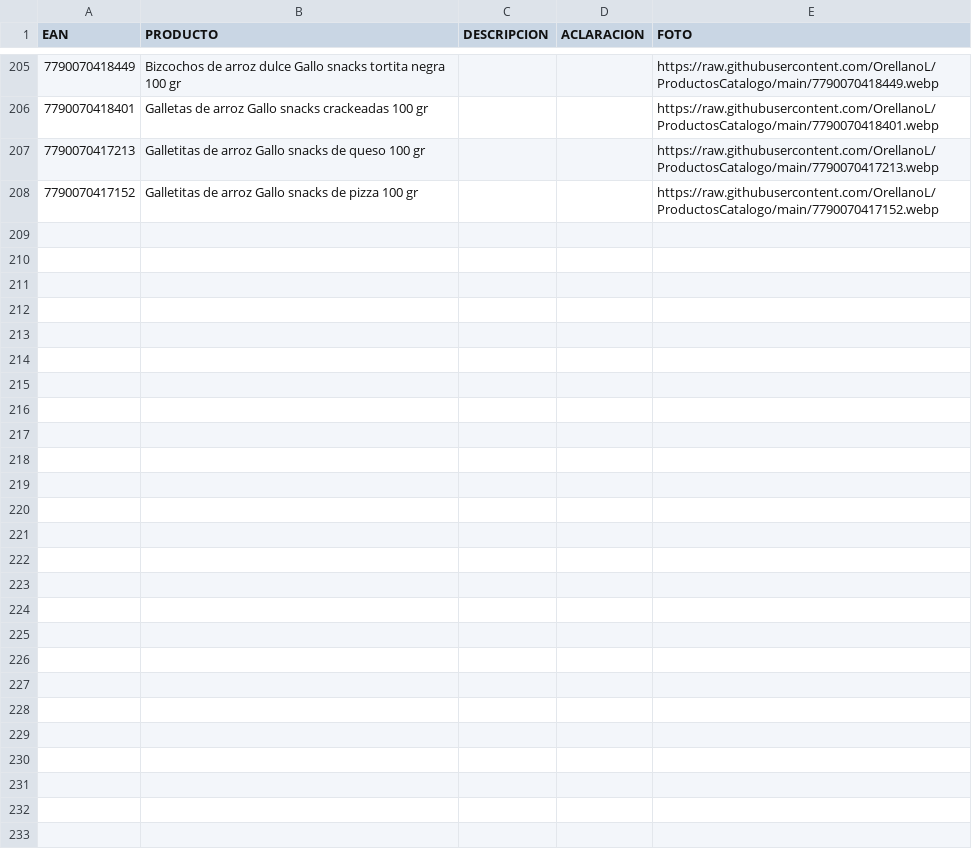
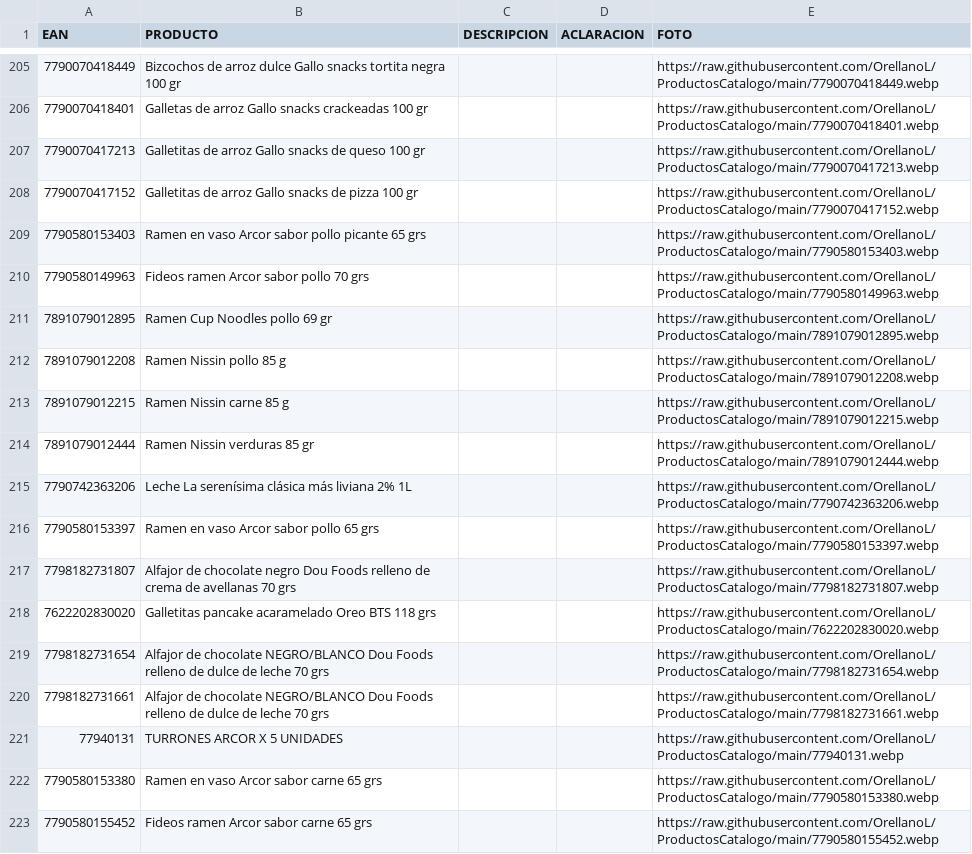
Before and after one commit to OrellanoL/ProductosCatalogo, a CSV file: catalogo.csv, drawn as a sheet; only a part is shown, gaps mark what is left out.

Commit message:
Update catalogo.csv

```diff
--- a/catalogo.csv
+++ b/catalogo.csv
@@ -208 +208,16 @@ EAN,PRODUCTO,DESCRIPCION,ACLARACION,FOTO
 7790070417152,Galletitas de arroz Gallo snacks de pizza 100 gr,,,https://raw.githubusercontent.com/OrellanoL/ProductosCatalogo/main/7790070417152.webp
+7790580153403,Ramen en vaso Arcor sabor pollo picante 65 grs,,,https://raw.githubusercontent.com/OrellanoL/ProductosCatalogo/main/7790580153403.webp
+7790580149963,Fideos ramen Arcor sabor pollo 70 grs,,,https://raw.githubusercontent.com/OrellanoL/ProductosCatalogo/main/7790580149963.webp
+7891079012895,Ramen Cup Noodles pollo 69 gr,,,https://raw.githubusercontent.com/OrellanoL/ProductosCatalogo/main/7891079012895.webp
+7891079012208,Ramen Nissin pollo 85 g,,,https://raw.githubusercontent.com/OrellanoL/ProductosCatalogo/main/7891079012208.webp
+7891079012215,Ramen Nissin carne 85 g,,,https://raw.githubusercontent.com/OrellanoL/ProductosCatalogo/main/7891079012215.webp
+7891079012444,Ramen Nissin verduras 85 gr,,,https://raw.githubusercontent.com/OrellanoL/ProductosCatalogo/main/7891079012444.webp
+7790742363206,Leche La serenísima clásica más liviana 2% 1L,,,https://raw.githubusercontent.com/OrellanoL/ProductosCatalogo/main/7790742363206.webp
+7790580153397,Ramen en vaso Arcor sabor pollo 65 grs,,,https://raw.githubusercontent.com/OrellanoL/ProductosCatalogo/main/7790580153397.webp
+7798182731807,Alfajor de chocolate negro Dou Foods relleno de crema de avellanas 70 grs,,,https://raw.githubusercontent.com/OrellanoL/ProductosCatalogo/main/7798182731807.webp
+7622202830020,Galletitas pancake acaramelado Oreo BTS 118 grs,,,https://raw.githubusercontent.com/OrellanoL/ProductosCatalogo/main/7622202830020.webp
+7798182731654,Alfajor de chocolate NEGRO/BLANCO Dou Foods relleno de dulce de leche 70 grs,,,https://raw.githubusercontent.com/OrellanoL/ProductosCatalogo/main/7798182731654.webp
+7798182731661,Alfajor de chocolate NEGRO/BLANCO Dou Foods relleno de dulce de leche 70 grs,,,https://raw.githubusercontent.com/OrellanoL/ProductosCatalogo/main/7798182731661.webp
+77940131,TURRONES ARCOR X 5 UNIDADES,,,https://raw.githubusercontent.com/OrellanoL/ProductosCatalogo/main/77940131.webp
+7790580153380,Ramen en vaso Arcor sabor carne 65 grs,,,https://raw.githubusercontent.com/OrellanoL/ProductosCatalogo/main/7790580153380.webp
+7790580155452,Fideos ramen Arcor sabor carne 65 grs,,,https://raw.githubusercontent.com/OrellanoL/ProductosCatalogo/main/7790580155452.webp
```
